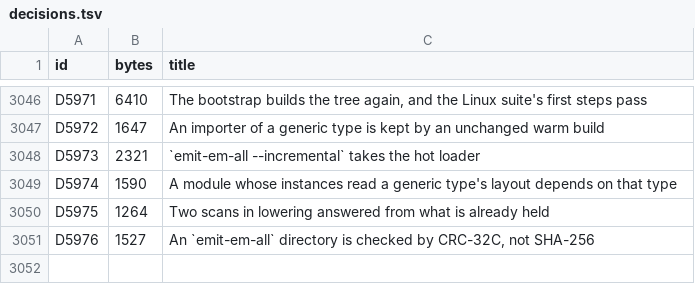
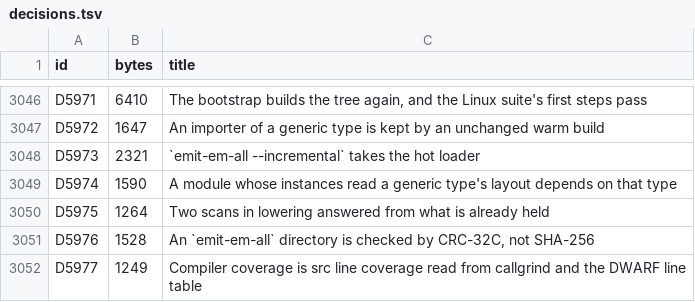
Before and after one commit to nebosa-company/neper, a TSV file: docs/digest/decisions.tsv, drawn as a sheet; only a part is shown, gaps mark what is left out.

```diff
--- a/docs/digest/decisions.tsv
+++ b/docs/digest/decisions.tsv
@@ -3050,2 +3050,3 @@ D5974	1590	A module whose instances read a generic type's layout depends on that
 D5975	1264	Two scans in lowering answered from what is already held
-D5976	1527	An `emit-em-all` directory is checked by CRC-32C, not SHA-256
+D5976	1528	An `emit-em-all` directory is checked by CRC-32C, not SHA-256
+D5977	1249	Compiler coverage is src line coverage read from callgrind and the DWARF line table
```
Also changed, not shown: docs/digest/queue.tsv, 6 other files.
